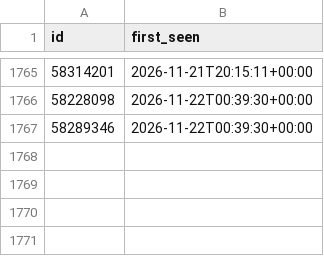
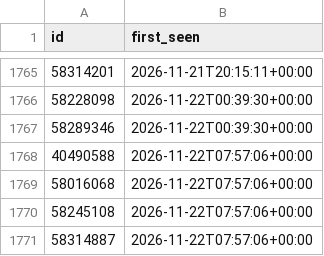
Before and after one commit to gustspetersons/sscom-feed, a CSV file: seen.csv, drawn as a sheet; only a part is shown, gaps mark what is left out; the diff names each change by its address in the sheet, - before the commit and + after, or states it on an @@ line.

```diff
--- a/seen.csv
+++ b/seen.csv
+row 1768: 40490588 | 2026-11-22T07:57:06+00:00
+row 1769: 58016068 | 2026-11-22T07:57:06+00:00
+row 1770: 58245108 | 2026-11-22T07:57:06+00:00
+row 1771: 58314887 | 2026-11-22T07:57:06+00:00
```
Also changed, not shown: 2 other files.
